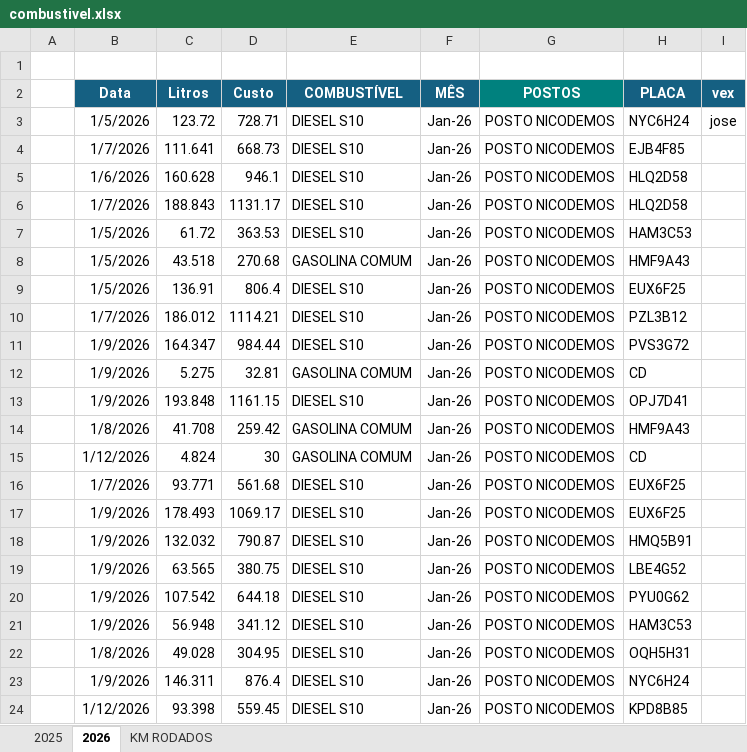
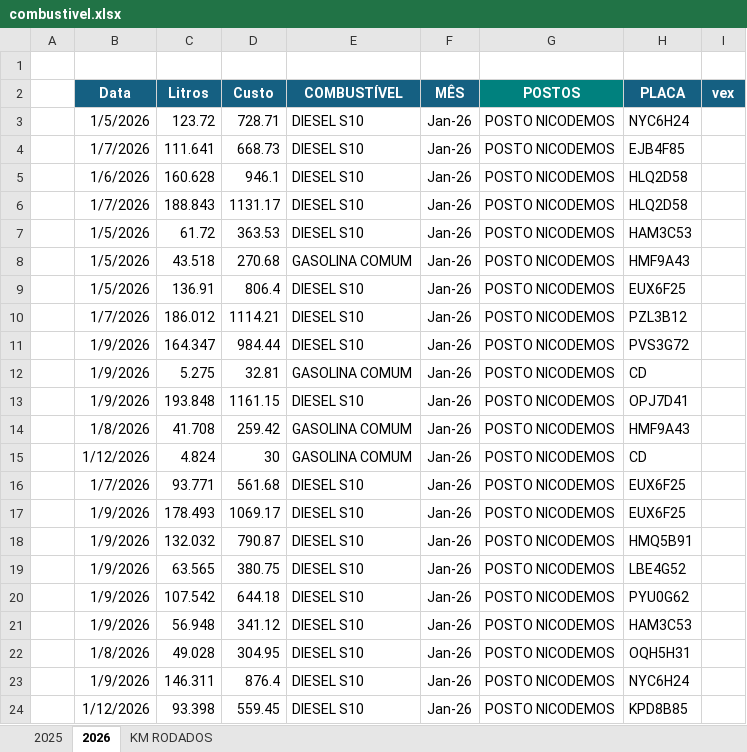
Before and after one commit to jhonnyoraculos/dashboard, an Excel workbook: data/combustivel.xlsx, sheet 2026, drawn as a sheet; values as stored, in another font and other column widths than the file's, no borders; the diff names each change by its address in the sheet, - before the commit and + after, or states it on an @@ line.

```diff
--- a/data/combustivel.xlsx (sheet 2026)
+++ b/data/combustivel.xlsx (sheet 2026)
-I3 (vex): jose
+I3 (vex): (empty)
```
Also changed, not shown: data/manutencao.xlsx.
